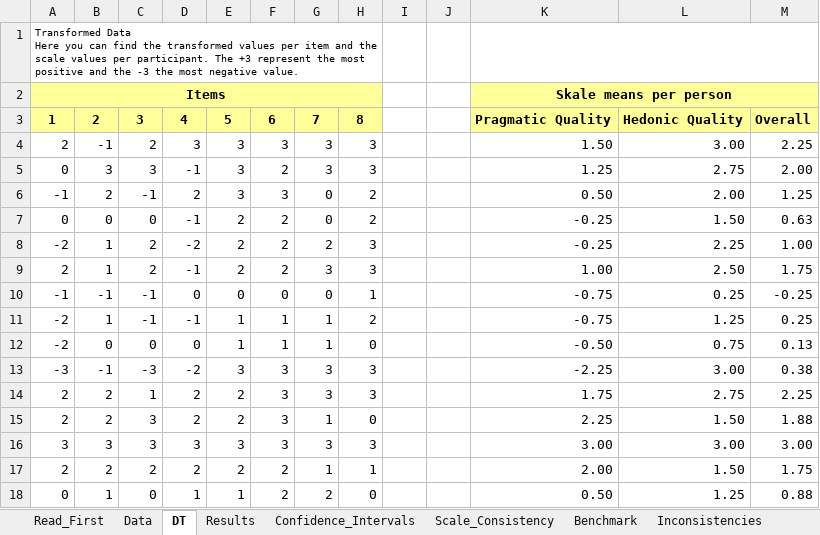
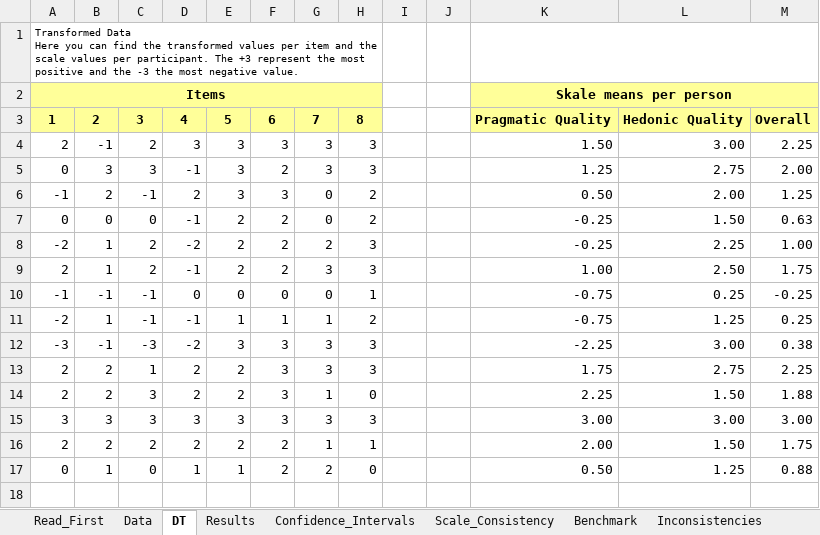
Before and after one commit to Trojan13/ma-ems, an Excel workbook: study/ueq_results/EMS.xlsx, sheet DT, drawn as a sheet; values as stored, in another font and other column widths than the file's, no borders; the diff names each change by its address in the sheet, - before the commit and + after, or states it on an @@ line.

```diff
--- a/study/ueq_results/EMS.xlsx (sheet DT)
+++ b/study/ueq_results/EMS.xlsx (sheet DT)
-row 12: -2 | 0 | 0 | 0 | 1 | 1 | 1 | 0 |  |  | -0.50 | 0.75 | 0.13
```
Also changed, not shown: sheet Confidence_Intervals, sheet Results, sheet Sample_Size, sheet Scale_Consistency, sheet Inconsistencies, sheet Benchmark, 1 more sheet, charts or pictures, study/ueq_results/Control.xlsx, study/ueq_results/EMSVisual.xlsx, 5 other files.
